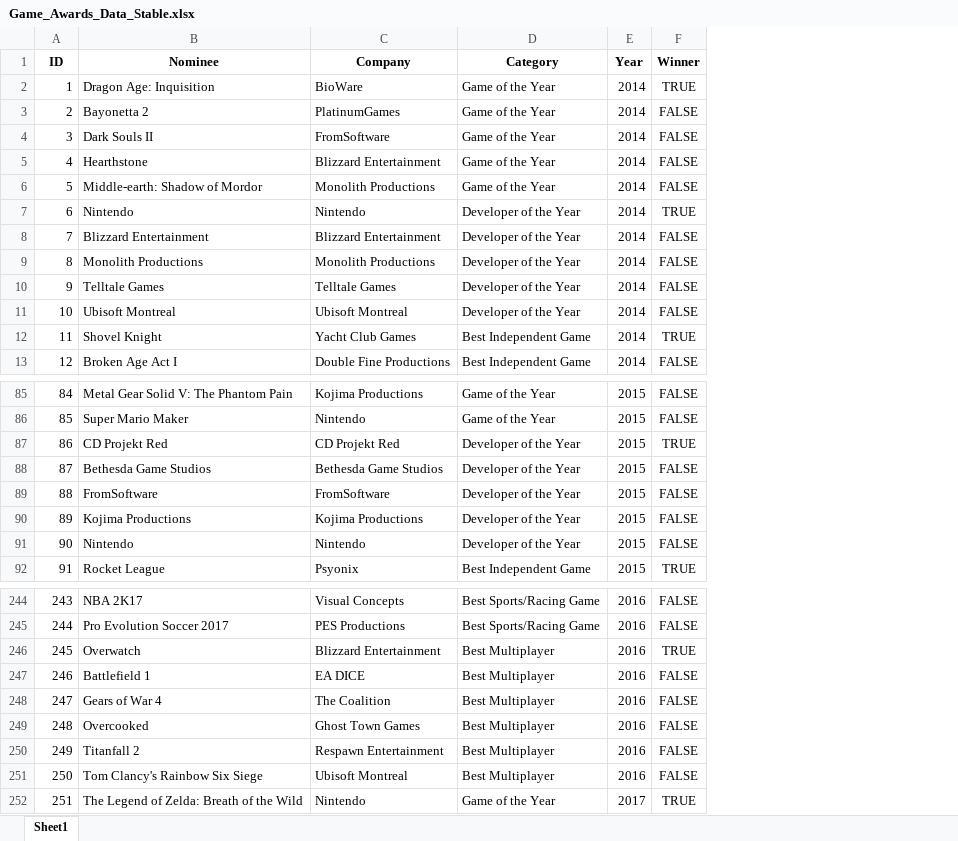
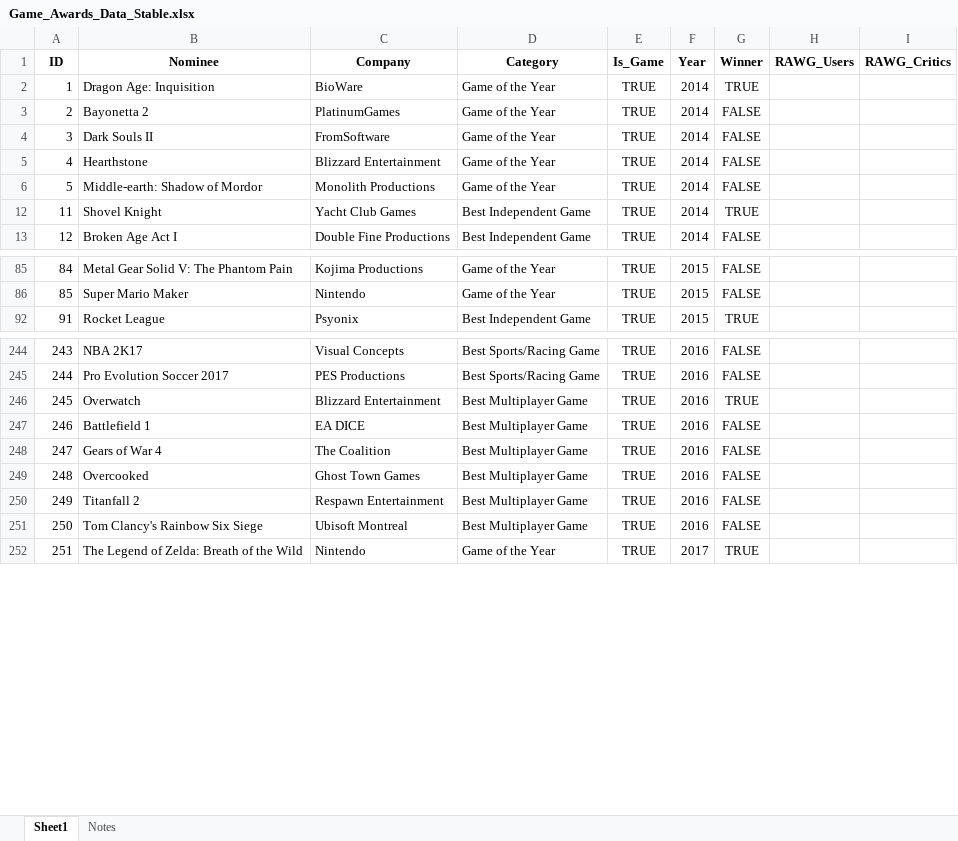
Before and after one commit to contic5/TheGameAwards, an Excel workbook: Data/Game_Awards_Data_Stable.xlsx, sheet Sheet1, drawn as a sheet; only a part is shown, gaps mark what is left out; values as stored, in another font and other column widths than the file's, no borders; table styles not drawn; removed rows and columns are numbered as before the commit, all else as after; the diff covers the shown part only; the diff names each change by its address in the sheet, - before the commit and + after, or states it on an @@ line.

Commit message:
Loaded Data from RAWG Games API

```diff
--- a/Data/Game_Awards_Data_Stable.xlsx (sheet Sheet1)
+++ b/Data/Game_Awards_Data_Stable.xlsx (sheet Sheet1)
+sheet tab: Notes
+column E (Is_Game), rows 2-13: all TRUE; rows 85-92: all TRUE; rows 244-252: all TRUE
+column H (RAWG_Users), empty
+column I (RAWG_Critics), empty
-row 7: 6 | Nintendo | Nintendo | Developer of the Year | 2014 | TRUE
-row 8: 7 | Blizzard Entertainment | Blizzard Entertainment | Developer of the Year | 2014 | FALSE
-row 9: 8 | Monolith Productions | Monolith Productions | Developer of the Year | 2014 | FALSE
-row 10: 9 | Telltale Games | Telltale Games | Developer of the Year | 2014 | FALSE
-row 11: 10 | Ubisoft Montreal | Ubisoft Montreal | Developer of the Year | 2014 | FALSE
-row 87: 86 | CD Projekt Red | CD Projekt Red | Developer of the Year | 2015 | TRUE
-row 88: 87 | Bethesda Game Studios | Bethesda Game Studios | Developer of the Year | 2015 | FALSE
-row 89: 88 | FromSoftware | FromSoftware | Developer of the Year | 2015 | FALSE
-row 90: 89 | Kojima Productions | Kojima Productions | Developer of the Year | 2015 | FALSE
-row 91: 90 | Nintendo | Nintendo | Developer of the Year | 2015 | FALSE
-D246:D251 (Category): Best Multiplayer
+D246:D251 (Category): Best Multiplayer Game
```
Also changed, not shown: 247 edited cells elsewhere in this sheet, 5 other files.
